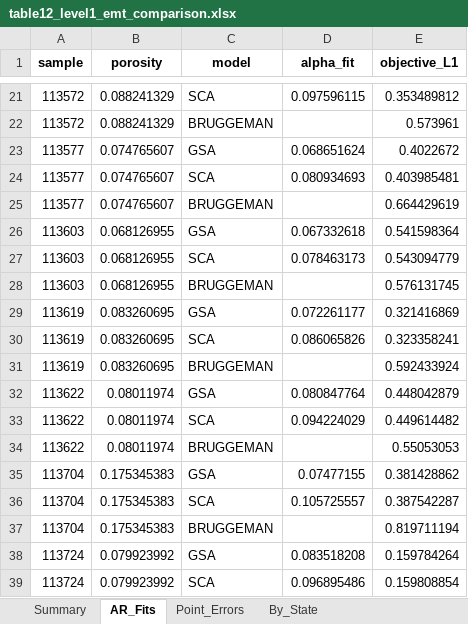
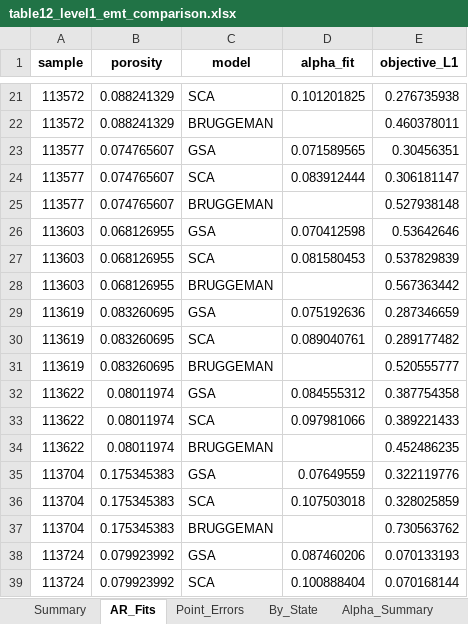
Before and after one commit to MariiaKalinina/RockPhysX, an Excel workbook: results/level1_emt_comparison/table12_level1_emt_comparison.xlsx, sheet AR_Fits, drawn as a sheet; only a part is shown, gaps mark what is left out; values as stored, in another font and other column widths than the file's, no borders; the diff covers the shown part only; the diff names each change by its address in the sheet, - before the commit and + after, or states it on an @@ line.

```diff
--- a/results/level1_emt_comparison/table12_level1_emt_comparison.xlsx (sheet AR_Fits)
+++ b/results/level1_emt_comparison/table12_level1_emt_comparison.xlsx (sheet AR_Fits)
+sheet tab: Alpha_Summary
-D21 (alpha_fit): 0.097596115
+D21 (alpha_fit): 0.101201825
-E21 (objective_L1): 0.353489812
+E21 (objective_L1): 0.276735938
-E22 (objective_L1): 0.573961
+E22 (objective_L1): 0.460378011
-D23 (alpha_fit): 0.068651624
+D23 (alpha_fit): 0.071589565
-E23 (objective_L1): 0.4022672
+E23 (objective_L1): 0.30456351
-D24 (alpha_fit): 0.080934693
+D24 (alpha_fit): 0.083912444
-E24 (objective_L1): 0.403985481
+E24 (objective_L1): 0.306181147
-E25 (objective_L1): 0.664429619
+E25 (objective_L1): 0.527938148
-D26 (alpha_fit): 0.067332618
+D26 (alpha_fit): 0.070412598
-E26 (objective_L1): 0.541598364
+E26 (objective_L1): 0.53642646
-D27 (alpha_fit): 0.078463173
+D27 (alpha_fit): 0.081580453
-E27 (objective_L1): 0.543094779
+E27 (objective_L1): 0.537829839
-E28 (objective_L1): 0.576131745
+E28 (objective_L1): 0.567363442
-D29 (alpha_fit): 0.072261177
+D29 (alpha_fit): 0.075192636
-E29 (objective_L1): 0.321416869
+E29 (objective_L1): 0.287346659
-D30 (alpha_fit): 0.086065826
+D30 (alpha_fit): 0.089040761
-E30 (objective_L1): 0.323358241
+E30 (objective_L1): 0.289177482
-E31 (objective_L1): 0.592433924
+E31 (objective_L1): 0.520555777
-D32 (alpha_fit): 0.080847764
+D32 (alpha_fit): 0.084555312
-E32 (objective_L1): 0.448042879
+E32 (objective_L1): 0.387754358
-D33 (alpha_fit): 0.094224029
+D33 (alpha_fit): 0.097981066
-E33 (objective_L1): 0.449614482
+E33 (objective_L1): 0.389221433
-E34 (objective_L1): 0.55053053
+E34 (objective_L1): 0.452486235
-D35 (alpha_fit): 0.07477155
+D35 (alpha_fit): 0.07649559
-E35 (objective_L1): 0.381428862
+E35 (objective_L1): 0.322119776
-D36 (alpha_fit): 0.105725557
+D36 (alpha_fit): 0.107503018
-E36 (objective_L1): 0.387542287
+E36 (objective_L1): 0.328025859
-E37 (objective_L1): 0.819711194
+E37 (objective_L1): 0.730563762
-D38 (alpha_fit): 0.083518208
+D38 (alpha_fit): 0.087460206
-E38 (objective_L1): 0.159784264
+E38 (objective_L1): 0.070133193
-D39 (alpha_fit): 0.096895486
+D39 (alpha_fit): 0.100888404
-E39 (objective_L1): 0.159808854
+E39 (objective_L1): 0.070168144
```
Also changed, not shown: 133 edited cells elsewhere in this sheet, sheet Point_Errors, sheet By_State, sheet Summary, 35 other files.
